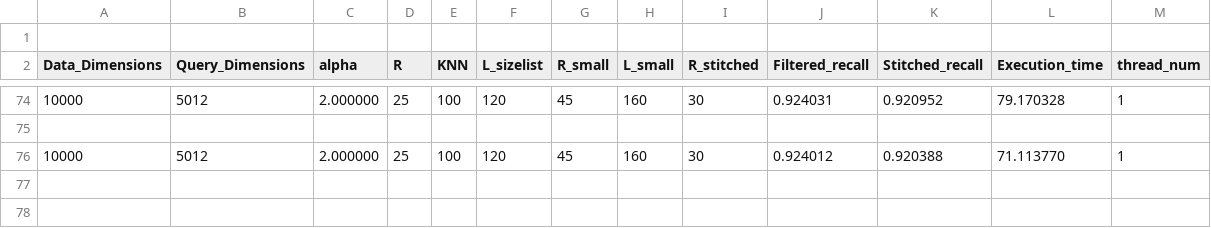
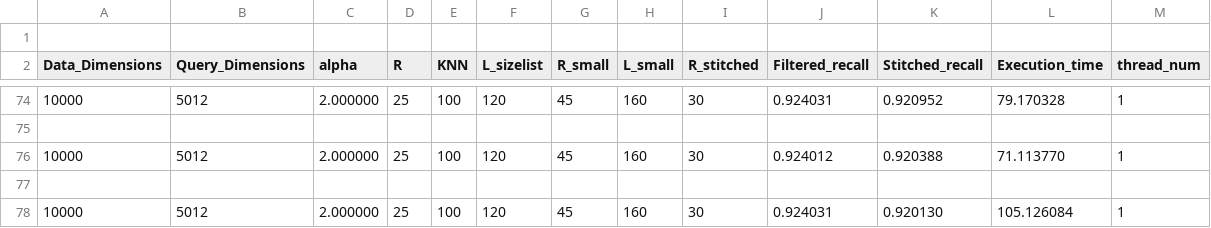
Before and after one commit to KKalamari/Project, a CSV file: V2.0/output/execution_times.csv, drawn as a sheet; only a part is shown, gaps mark what is left out; the diff names each change by its address in the sheet, - before the commit and + after, or states it on an @@ line.

```diff
--- a/V2.0/output/execution_times.csv
+++ b/V2.0/output/execution_times.csv
+row 77: (empty)
+row 78: 10000 | 5012 | 2.000000 | 25 | 100 | 120 | 45 | 160 | 30 | 0.924031 | 0.920130 | 105.126084 | 1
```
Also changed, not shown: 7 other files.
